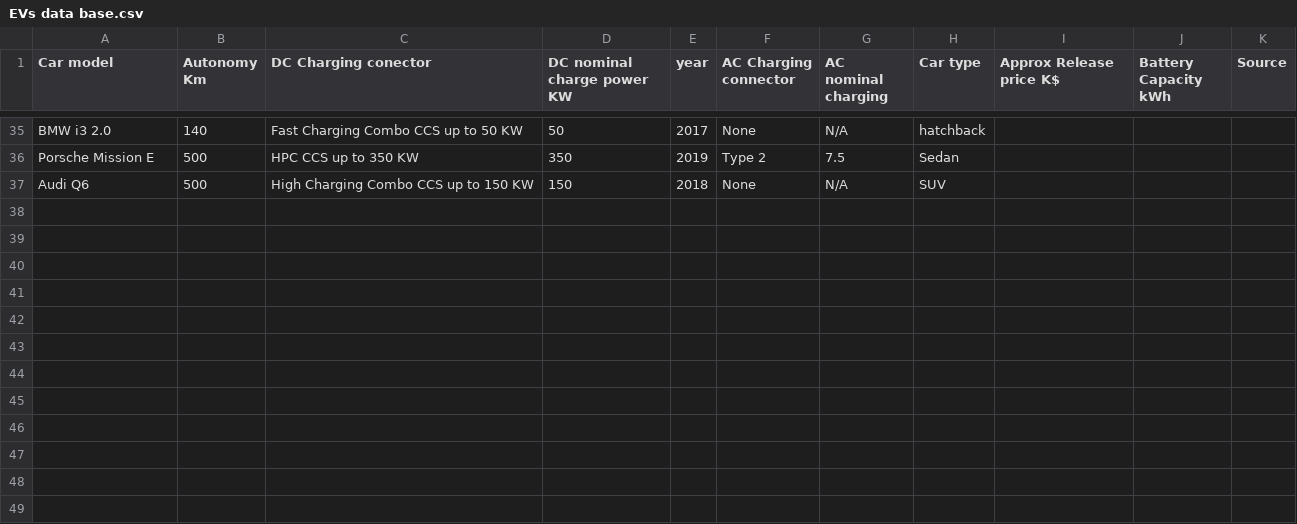
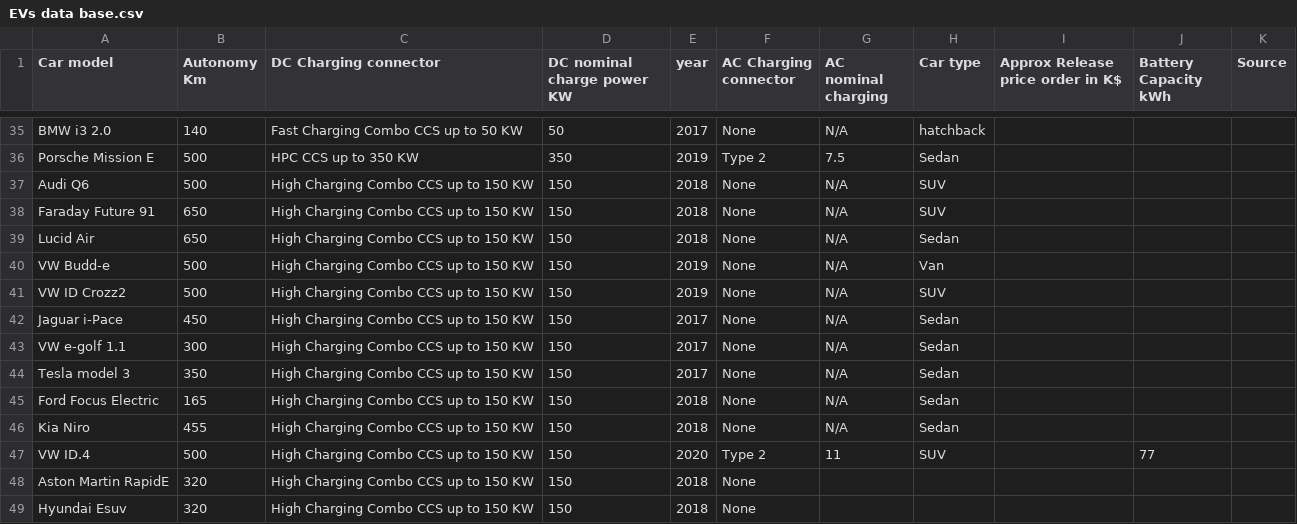
Before and after one commit to OSkrk/Electric-vehicles-EV-Database, a CSV file: EVs data base.csv, drawn as a sheet; only a part is shown, gaps mark what is left out; the diff covers the shown part only.

Commit message:
Update EVs data base.csv

```diff
--- a/EVs data base.csv
+++ b/EVs data base.csv
@@ -1 +1 @@
-Car model;Autonomy Km; DC Charging conector;DC nominal charge power KW;year;AC Charging connector;AC nominal charging;Car type;Approx Release price K$;Battery Capacity kWh;Source
+Car model;Autonomy Km; DC Charging connector;DC nominal charge power KW;year;AC Charging connector;AC nominal charging;Car type;Approx Release price order in K$;Battery Capacity kWh;Source
@@ -37 +37,13 @@ Porsche Mission E ;500;HPC CCS up to 350 KW;350;2019;Type 2;7.5;Sedan;;;
 Audi Q6;500;High Charging Combo CCS up to 150 KW;150;2018;None;N/A;SUV;;;
+Faraday Future 91;650;High Charging Combo CCS up to 150 KW;150;2018;None;N/A;SUV;;;
+Lucid Air;650;High Charging Combo CCS up to 150 KW;150;2018;None;N/A;Sedan;;;
+VW Budd-e;500;High Charging Combo CCS up to 150 KW;150;2019;None;N/A;Van;;;
+VW ID Crozz2;500;High Charging Combo CCS up to 150 KW;150;2019;None;N/A;SUV;;;
+Jaguar i-Pace;450;High Charging Combo CCS up to 150 KW;150;2017;None;N/A;Sedan;;;
+VW e-golf 1.1;300;High Charging Combo CCS up to 150 KW;150;2017;None;N/A;Sedan;;;
+Tesla model 3;350;High Charging Combo CCS up to 150 KW;150;2017;None;N/A;Sedan;;;
+Ford Focus Electric;165;High Charging Combo CCS up to 150 KW;150;2018;None;N/A;Sedan;;;
+Kia Niro;455;High Charging Combo CCS up to 150 KW;150;2018;None;N/A;Sedan;;;
+VW ID.4;500;High Charging Combo CCS up to 150 KW;150;2020;Type 2;11;SUV;;77;
+Aston Martin RapidE;320;High Charging Combo CCS up to 150 KW;150;2018;None;;;;;
+Hyundai Esuv;320;High Charging Combo CCS up to 150 KW;150;2018;None;;;;;
```
Also changed, not shown: 12 added rows and 5 edited cells elsewhere in this file.
